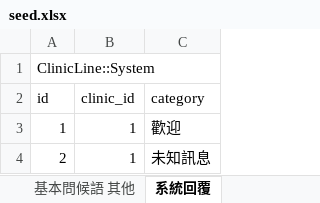
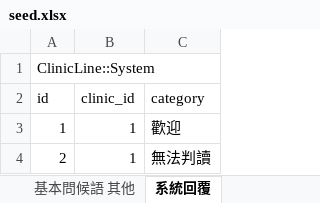
Before and after one commit to crsgypin/mydentist, an Excel workbook: db/seed/load_excel/seed.xlsx, sheet 系統回覆, drawn as a sheet; values as stored, in another font and other column widths than the file's, no borders; the diff names each change by its address in the sheet, - before the commit and + after, or states it on an @@ line.

```diff
--- a/db/seed/load_excel/seed.xlsx (sheet 系統回覆)
+++ b/db/seed/load_excel/seed.xlsx (sheet 系統回覆)
-C4 (category): 未知訊息
+C4 (category): 無法判讀
```
Also changed, not shown: 14 other files.
